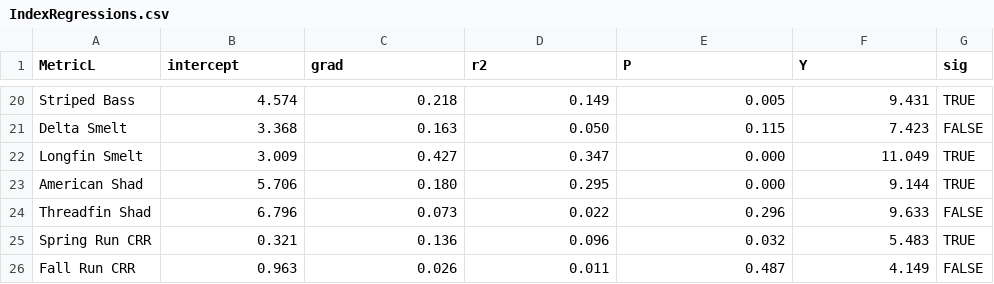
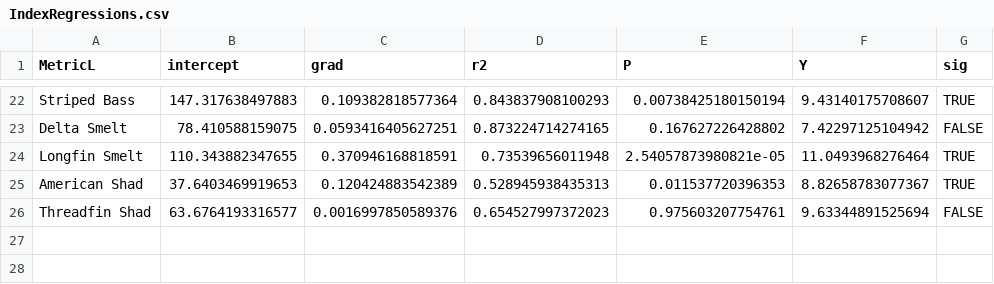
Before and after one commit to InteragencyEcologicalProgram/DroughtSynthesis, a CSV file: IndexRegressions.csv, drawn as a sheet; only a part is shown, gaps mark what is left out; removed rows and columns are numbered as before the commit, all else as after; the diff covers the shown part only; the diff names each change by its address in the sheet, - before the commit and + after, or states it on an @@ line.

```diff
--- a/IndexRegressions.csv
+++ b/IndexRegressions.csv
-B22 (intercept): 4.574
+B22 (intercept): 147.317638497883
-C22 (grad): 0.218
+C22 (grad): 0.109382818577364
-D22 (r2): 0.149
+D22 (r2): 0.843837908100293
-E22 (P): 0.005
+E22 (P): 0.00738425180150194
-F22 (Y): 9.431
+F22 (Y): 9.43140175708607
-B23 (intercept): 3.368
+B23 (intercept): 78.410588159075
-C23 (grad): 0.163
+C23 (grad): 0.0593416405627251
-D23 (r2): 0.050
+D23 (r2): 0.873224714274165
-E23 (P): 0.115
+E23 (P): 0.167627226428802
-F23 (Y): 7.423
+F23 (Y): 7.42297125104942
-B24 (intercept): 3.009
+B24 (intercept): 110.343882347655
-C24 (grad): 0.427
+C24 (grad): 0.370946168818591
-D24 (r2): 0.347
+D24 (r2): 0.73539656011948
-E24 (P): 0.000
+E24 (P): 2.54057873980821e-05
-F24 (Y): 11.049
+F24 (Y): 11.0493968276464
-B25 (intercept): 5.706
+B25 (intercept): 37.6403469919653
-C25 (grad): 0.180
+C25 (grad): 0.120424883542389
-D25 (r2): 0.295
+D25 (r2): 0.528945938435313
-E25 (P): 0.000
+E25 (P): 0.011537720396353
-F25 (Y): 9.144
+F25 (Y): 8.82658783077367
-B26 (intercept): 6.796
+B26 (intercept): 63.6764193316577
-C26 (grad): 0.073
+C26 (grad): 0.0016997850589376
-D26 (r2): 0.022
+D26 (r2): 0.654527997372023
-E26 (P): 0.296
+E26 (P): 0.975603207754761
-F26 (Y): 9.633
+F26 (Y): 9.63344891525694
-row 25: Spring Run CRR | 0.321 | 0.136 | 0.096 | 0.032 | 5.483 | TRUE
-row 26: Fall Run CRR | 0.963 | 0.026 | 0.011 | 0.487 | 4.149 | FALSE
```
Also changed, not shown: 2 added rows and 90 edited cells elsewhere in this file, DroughtImpact.csv, 5 other files.
